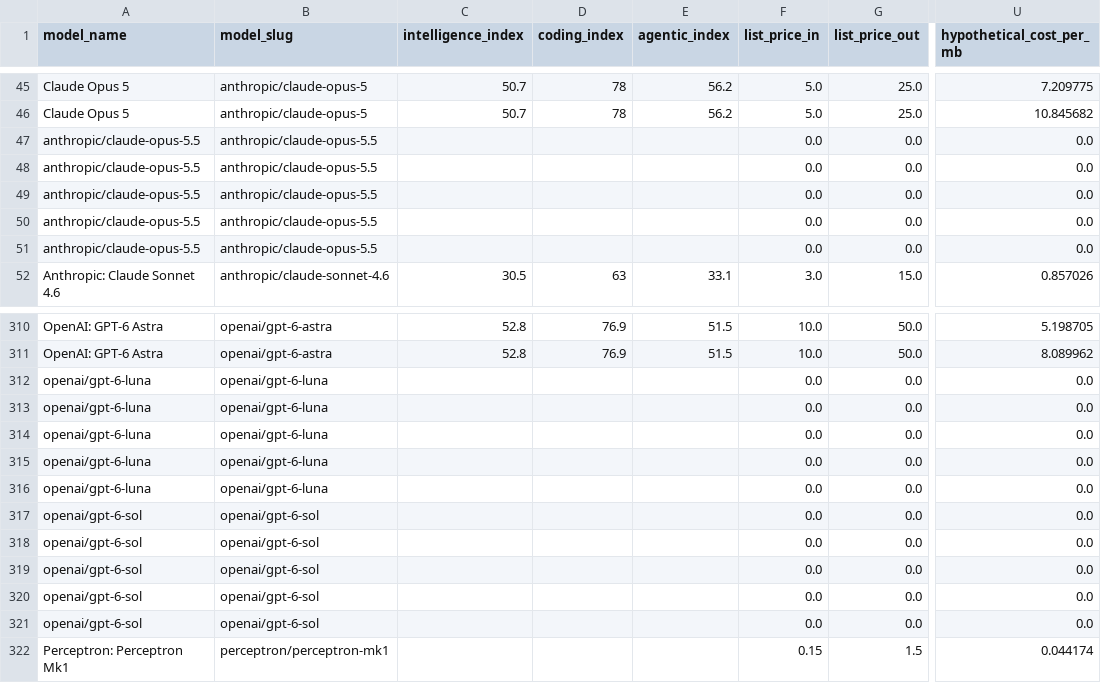
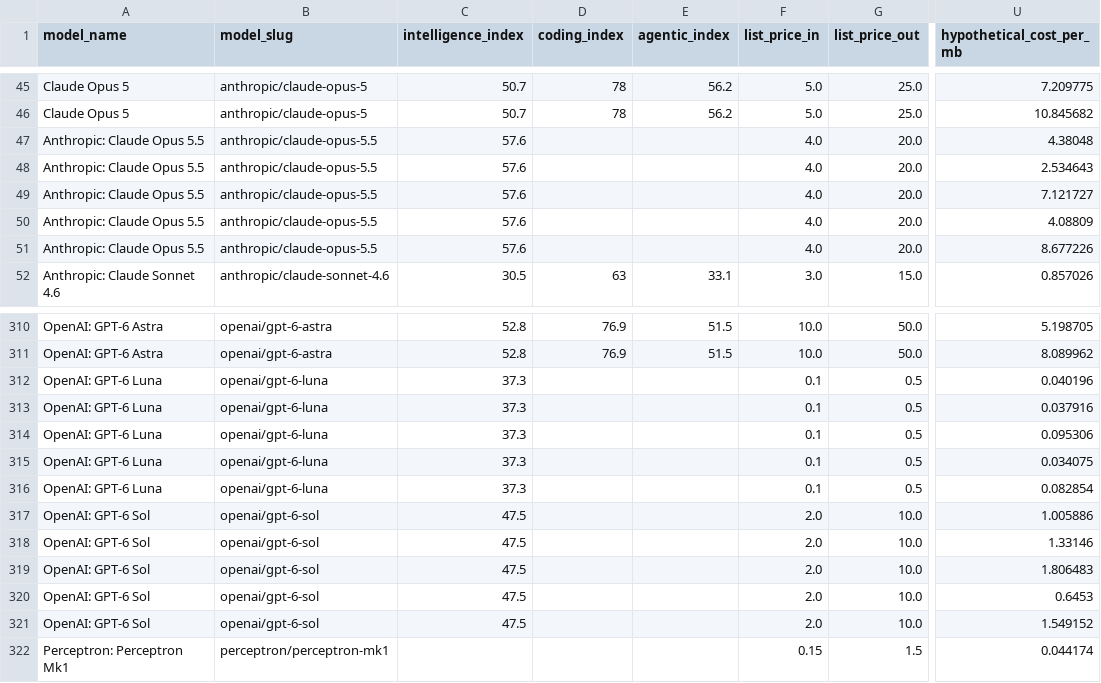
Before and after one commit to mattgill/llms-do, a CSV file: public/models-results.csv, drawn as a sheet; only a part is shown, gaps mark what is left out; the diff covers the shown part only; the diff names each change by its address in the sheet, - before the commit and + after, or states it on an @@ line.

```diff
--- a/public/models-results.csv
+++ b/public/models-results.csv
-A47:A51 (model_name): anthropic/claude-opus-5.5
+A47:A51 (model_name): Anthropic: Claude Opus 5.5
-C47:C51 (intelligence_index): (empty)
+C47:C51 (intelligence_index): 57.6
-F47:F51 (list_price_in): 0.0
+F47:F51 (list_price_in): 4.0
-G47:G51 (list_price_out): 0.0
+G47:G51 (list_price_out): 20.0
-U47 (hypothetical_cost_per_mb): 0.0
+U47 (hypothetical_cost_per_mb): 4.38048
-U48 (hypothetical_cost_per_mb): 0.0
+U48 (hypothetical_cost_per_mb): 2.534643
-U49 (hypothetical_cost_per_mb): 0.0
+U49 (hypothetical_cost_per_mb): 7.121727
-U50 (hypothetical_cost_per_mb): 0.0
+U50 (hypothetical_cost_per_mb): 4.08809
-U51 (hypothetical_cost_per_mb): 0.0
+U51 (hypothetical_cost_per_mb): 8.677226
-A312:A316 (model_name): openai/gpt-6-luna
+A312:A316 (model_name): OpenAI: GPT-6 Luna
-C312:C316 (intelligence_index): (empty)
+C312:C316 (intelligence_index): 37.3
-F312:F316 (list_price_in): 0.0
+F312:F316 (list_price_in): 0.1
-G312:G316 (list_price_out): 0.0
+G312:G316 (list_price_out): 0.5
-U312 (hypothetical_cost_per_mb): 0.0
+U312 (hypothetical_cost_per_mb): 0.040196
-U313 (hypothetical_cost_per_mb): 0.0
+U313 (hypothetical_cost_per_mb): 0.037916
-U314 (hypothetical_cost_per_mb): 0.0
+U314 (hypothetical_cost_per_mb): 0.095306
-U315 (hypothetical_cost_per_mb): 0.0
+U315 (hypothetical_cost_per_mb): 0.034075
-U316 (hypothetical_cost_per_mb): 0.0
+U316 (hypothetical_cost_per_mb): 0.082854
-A317:A321 (model_name): openai/gpt-6-sol
+A317:A321 (model_name): OpenAI: GPT-6 Sol
-C317:C321 (intelligence_index): (empty)
+C317:C321 (intelligence_index): 47.5
-F317:F321 (list_price_in): 0.0
+F317:F321 (list_price_in): 2.0
-G317:G321 (list_price_out): 0.0
+G317:G321 (list_price_out): 10.0
-U317 (hypothetical_cost_per_mb): 0.0
+U317 (hypothetical_cost_per_mb): 1.005886
-U318 (hypothetical_cost_per_mb): 0.0
+U318 (hypothetical_cost_per_mb): 1.33146
-U319 (hypothetical_cost_per_mb): 0.0
+U319 (hypothetical_cost_per_mb): 1.806483
-U320 (hypothetical_cost_per_mb): 0.0
+U320 (hypothetical_cost_per_mb): 0.6453
-U321 (hypothetical_cost_per_mb): 0.0
+U321 (hypothetical_cost_per_mb): 1.549152
```
Also changed, not shown: 70 edited cells elsewhere in this file, 2 other files.
